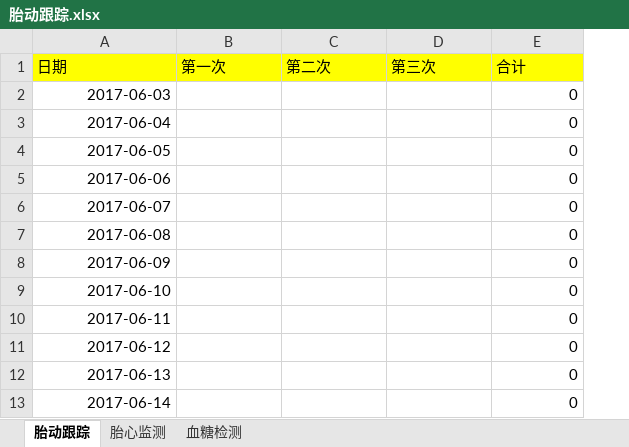
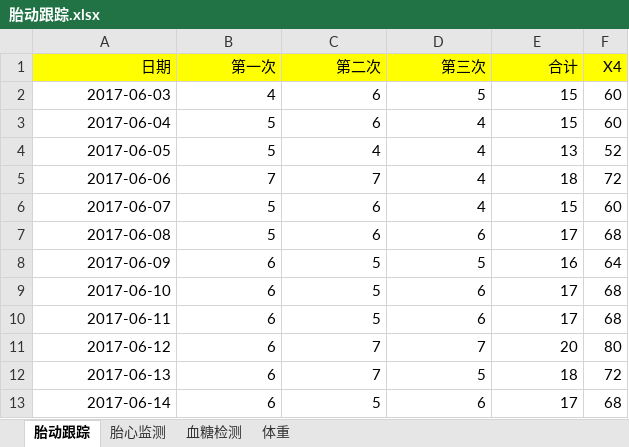
Before and after one commit to frankkon/baby, an Excel workbook: 胎动跟踪.xlsx, sheet 胎动跟踪, drawn as a sheet; only a part is shown; values as stored, in another font and other column widths than the file's, no borders; the diff covers the shown part only; the diff names each change by its address in the sheet, - before the commit and + after, or states it on an @@ line.

Commit message:
7.2

```diff
--- a/胎动跟踪.xlsx (sheet 胎动跟踪)
+++ b/胎动跟踪.xlsx (sheet 胎动跟踪)
+sheet tab: 体重
+column F (X4), rows 2-13: 60 | 60 | 52 | 72 | 60 | 68 | 64 | 68 | 68 | 80 | 72 | 68
-A1:E1 alignment: left
+A1:E1 alignment: right
-B2 (第一次): (empty)
+B2 (第一次): 4
-C2:C3 (第二次): (empty)
+C2:C3 (第二次): 6
-D2 (第三次): (empty)
+D2 (第三次): 5
-E2:E3 (合计): 0
+E2:E3 (合计): 15
-B3:B4 (第一次): (empty)
+B3:B4 (第一次): 5
-D3:D6 (第三次): (empty)
+D3:D6 (第三次): 4
-C4 (第二次): (empty)
+C4 (第二次): 4
-E4 (合计): 0
+E4 (合计): 13
-B5 (第一次): (empty)
+B5 (第一次): 7
-C5 (第二次): (empty)
+C5 (第二次): 7
-E5 (合计): 0
+E5 (合计): 18
-B6:B7 (第一次): (empty)
+B6:B7 (第一次): 5
-C6:C7 (第二次): (empty)
+C6:C7 (第二次): 6
-E6 (合计): 0
+E6 (合计): 15
-D7 (第三次): (empty)
+D7 (第三次): 6
-E7 (合计): 0
+E7 (合计): 17
-B8:B13 (第一次): (empty)
+B8:B13 (第一次): 6
-C8:C10 (第二次): (empty)
+C8:C10 (第二次): 5
-D8 (第三次): (empty)
+D8 (第三次): 5
-E8 (合计): 0
+E8 (合计): 16
-D9:D10 (第三次): (empty)
+D9:D10 (第三次): 6
-E9:E10 (合计): 0
+E9:E10 (合计): 17
-C11:C12 (第二次): (empty)
+C11:C12 (第二次): 7
-D11 (第三次): (empty)
+D11 (第三次): 7
-E11 (合计): 0
+E11 (合计): 20
-D12 (第三次): (empty)
+D12 (第三次): 5
-E12 (合计): 0
+E12 (合计): 18
-C13 (第二次): (empty)
+C13 (第二次): 5
-D13 (第三次): (empty)
+D13 (第三次): 6
-E13 (合计): 0
+E13 (合计): 17
```
Also changed, not shown: 68 edited cells elsewhere in this sheet, sheet 胎心监测, sheet 血糖检测, charts or pictures.
